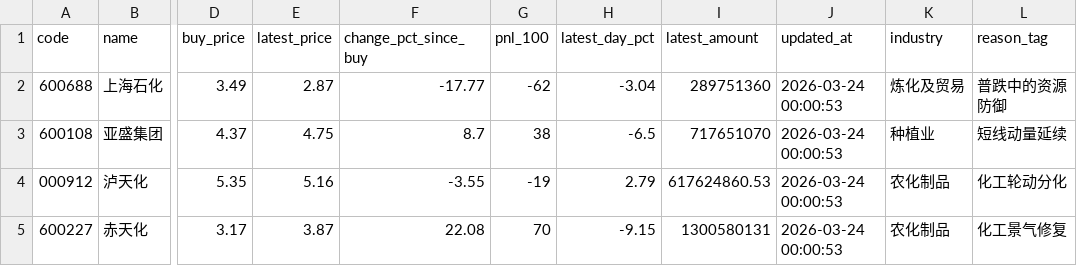
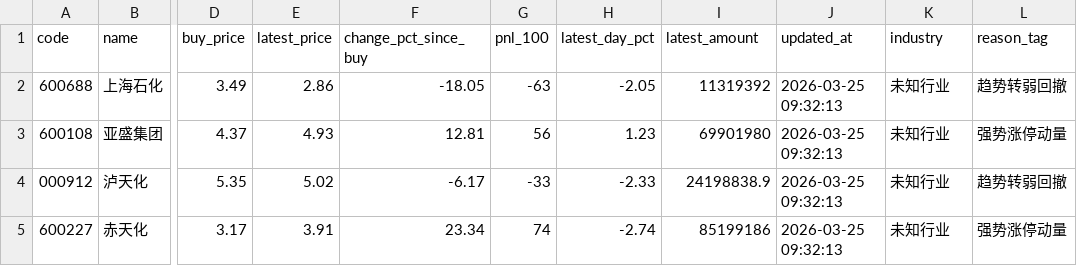
Before and after one commit to lwy-cpu93/-, a CSV file: data/first_review_20.csv, drawn as a sheet; only a part is shown, gaps mark what is left out; the diff covers the shown part only; the diff names each change by its address in the sheet, - before the commit and + after, or states it on an @@ line.

```diff
--- a/data/first_review_20.csv
+++ b/data/first_review_20.csv
-E2 (latest_price): 2.87
+E2 (latest_price): 2.86
-F2 (change_pct_since_buy): -17.77
+F2 (change_pct_since_buy): -18.05
-G2 (pnl_100): -62
+G2 (pnl_100): -63
-H2 (latest_day_pct): -3.04
+H2 (latest_day_pct): -2.05
-I2 (latest_amount): 289751360
+I2 (latest_amount): 11319392
-J2:J5 (updated_at): 2026-03-24 00:00:53
+J2:J5 (updated_at): 2026-03-25 09:32:13
-K2 (industry): 炼化及贸易
+K2 (industry): 未知行业
-L2 (reason_tag): 普跌中的资源防御
+L2 (reason_tag): 趋势转弱回撤
-E3 (latest_price): 4.75
+E3 (latest_price): 4.93
-F3 (change_pct_since_buy): 8.7
+F3 (change_pct_since_buy): 12.81
-G3 (pnl_100): 38
+G3 (pnl_100): 56
-H3 (latest_day_pct): -6.5
+H3 (latest_day_pct): 1.23
-I3 (latest_amount): 717651070
+I3 (latest_amount): 69901980
-K3 (industry): 种植业
+K3 (industry): 未知行业
-L3 (reason_tag): 短线动量延续
+L3 (reason_tag): 强势涨停动量
-E4 (latest_price): 5.16
+E4 (latest_price): 5.02
-F4 (change_pct_since_buy): -3.55
+F4 (change_pct_since_buy): -6.17
-G4 (pnl_100): -19
+G4 (pnl_100): -33
-H4 (latest_day_pct): 2.79
+H4 (latest_day_pct): -2.33
-I4 (latest_amount): 617624860.53
+I4 (latest_amount): 24198838.9
-K4:K5 (industry): 农化制品
+K4:K5 (industry): 未知行业
-L4 (reason_tag): 化工轮动分化
+L4 (reason_tag): 趋势转弱回撤
-E5 (latest_price): 3.87
+E5 (latest_price): 3.91
-F5 (change_pct_since_buy): 22.08
+F5 (change_pct_since_buy): 23.34
-G5 (pnl_100): 70
+G5 (pnl_100): 74
-H5 (latest_day_pct): -9.15
+H5 (latest_day_pct): -2.74
-I5 (latest_amount): 1300580131
+I5 (latest_amount): 85199186
-L5 (reason_tag): 化工景气修复
+L5 (reason_tag): 强势涨停动量
```
Also changed, not shown: 119 edited cells elsewhere in this file, data/new_buy_20.csv, data/portfolio_review_all.csv, 7 other files.
